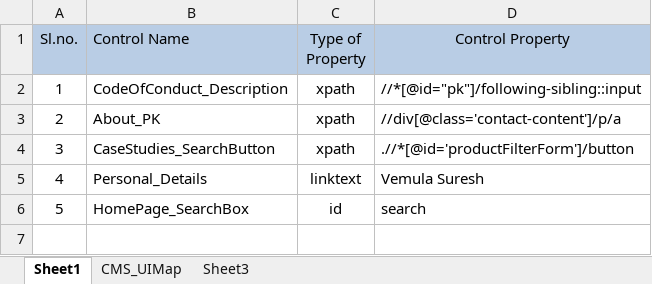
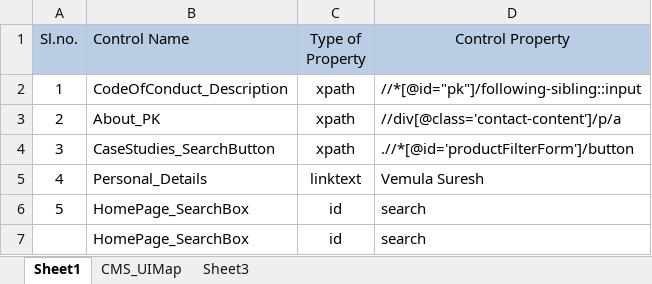
Before and after one commit to Mouki007/MyFramework, an Excel workbook: AutomationPractice/Excels/UIMap.xlsx, sheet Sheet1, drawn as a sheet; values as stored, in another font and other column widths than the file's, no borders; the diff names each change by its address in the sheet, - before the commit and + after, or states it on an @@ line.

Commit message:
updated excel file

```diff
--- a/AutomationPractice/Excels/UIMap.xlsx (sheet Sheet1)
+++ b/AutomationPractice/Excels/UIMap.xlsx (sheet Sheet1)
+row 7:  | HomePage_SearchBox | id | search
```
